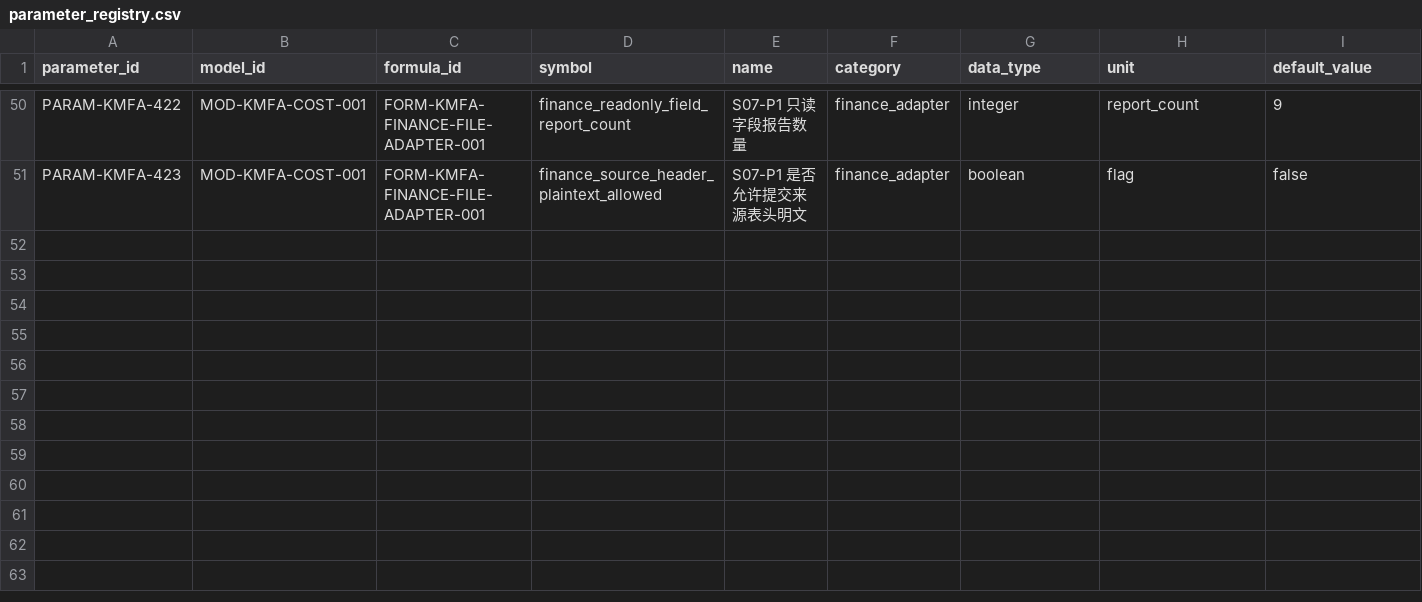
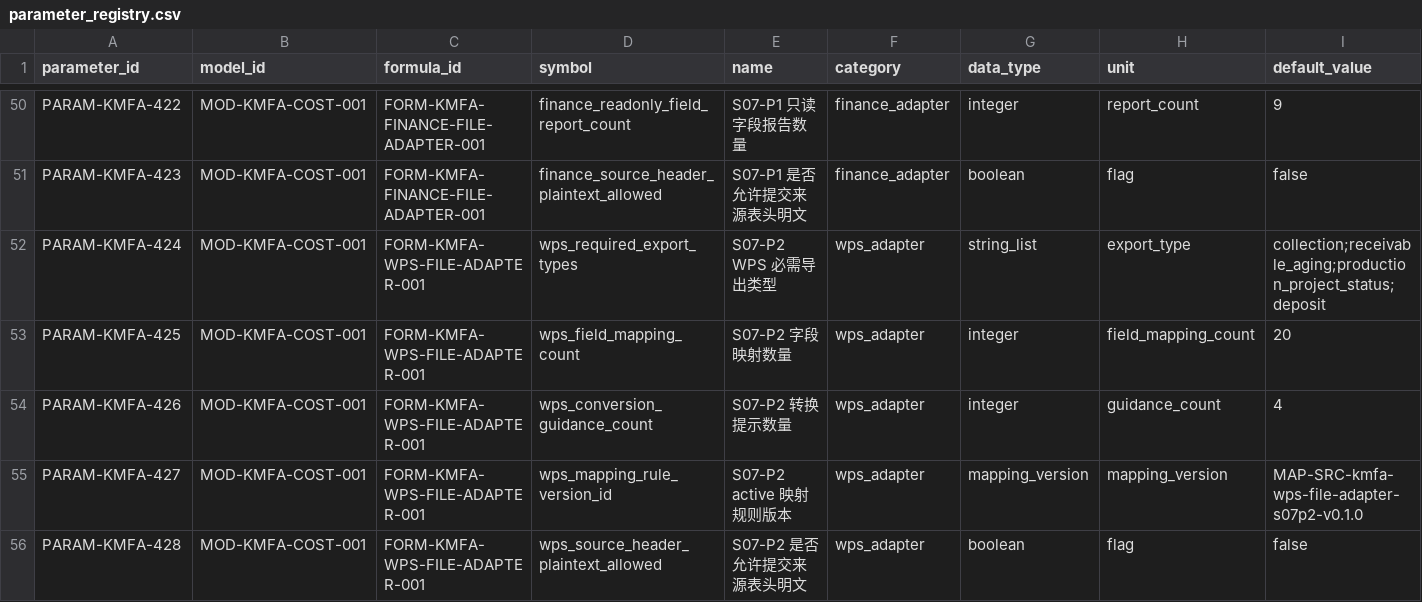
Before and after one commit to LinzeColin/KMOS, a CSV file: KMFA/docs/governance/parameter_registry.csv, drawn as a sheet; only a part is shown, gaps mark what is left out; rows hold the shown columns only; the diff names each change by its address in the sheet, - before the commit and + after, or states it on an @@ line.

Commit message:
Implement KMFA S07-P2 WPS file adapter

```diff
--- a/KMFA/docs/governance/parameter_registry.csv
+++ b/KMFA/docs/governance/parameter_registry.csv
+row 52: PARAM-KMFA-424 | MOD-KMFA-COST-001 | FORM-KMFA-WPS-FILE-ADAPTER-001 | wps_required_export_types | S07-P2 WPS 必需导出类型 | wps_adapter | string_list | export_type | collection;receivable_aging;production_project_status;deposit
+row 53: PARAM-KMFA-425 | MOD-KMFA-COST-001 | FORM-KMFA-WPS-FILE-ADAPTER-001 | wps_field_mapping_count | S07-P2 字段映射数量 | wps_adapter | integer | field_mapping_count | 20
+row 54: PARAM-KMFA-426 | MOD-KMFA-COST-001 | FORM-KMFA-WPS-FILE-ADAPTER-001 | wps_conversion_guidance_count | S07-P2 转换提示数量 | wps_adapter | integer | guidance_count | 4
+row 55: PARAM-KMFA-427 | MOD-KMFA-COST-001 | FORM-KMFA-WPS-FILE-ADAPTER-001 | wps_mapping_rule_version_id | S07-P2 active 映射规则版本 | wps_adapter | mapping_version | mapping_version | MAP-SRC-kmfa-wps-file-adapter-s07p2-v0.1.0
+row 56: PARAM-KMFA-428 | MOD-KMFA-COST-001 | FORM-KMFA-WPS-FILE-ADAPTER-001 | wps_source_header_plaintext_allowed | S07-P2 是否允许提交来源表头明文 | wps_adapter | boolean | flag | false
```
Also changed, not shown: 37 other files.
